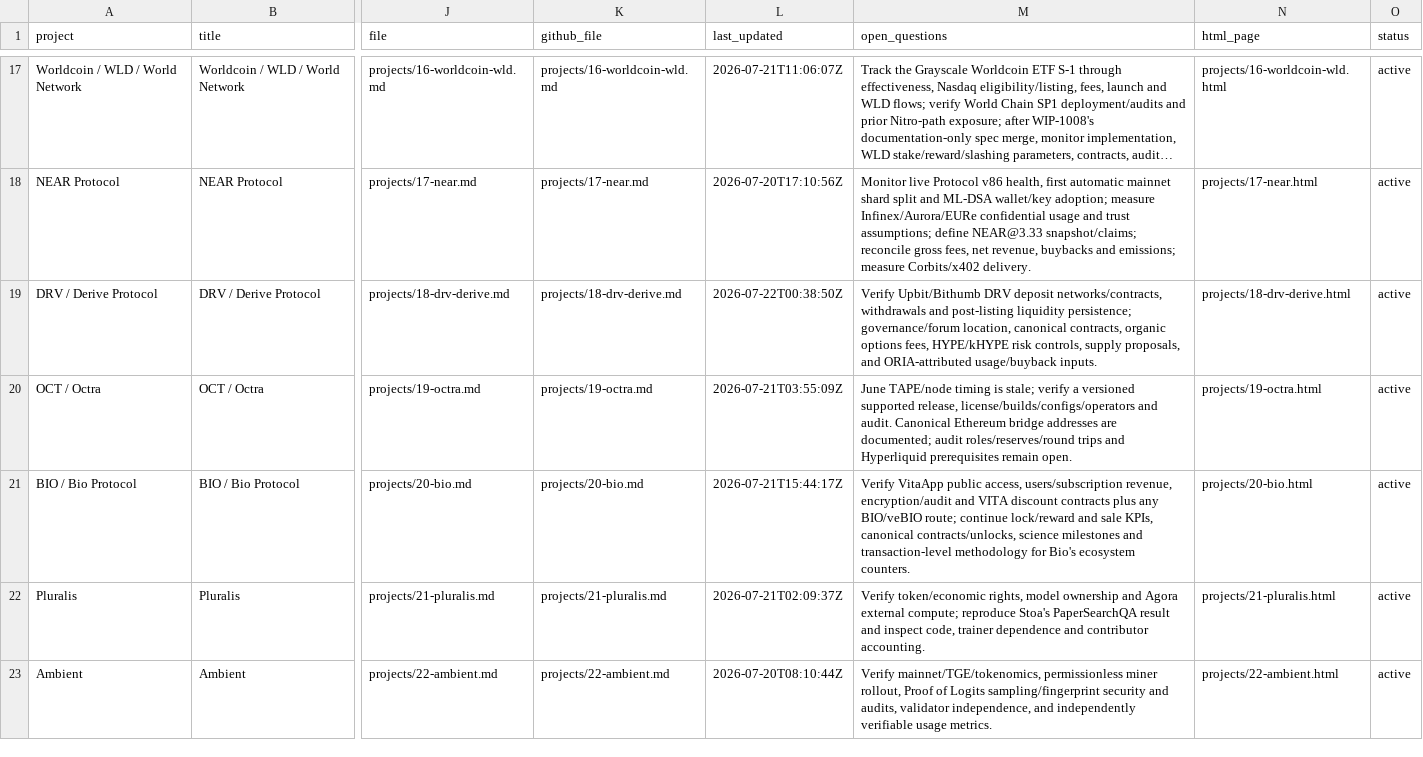
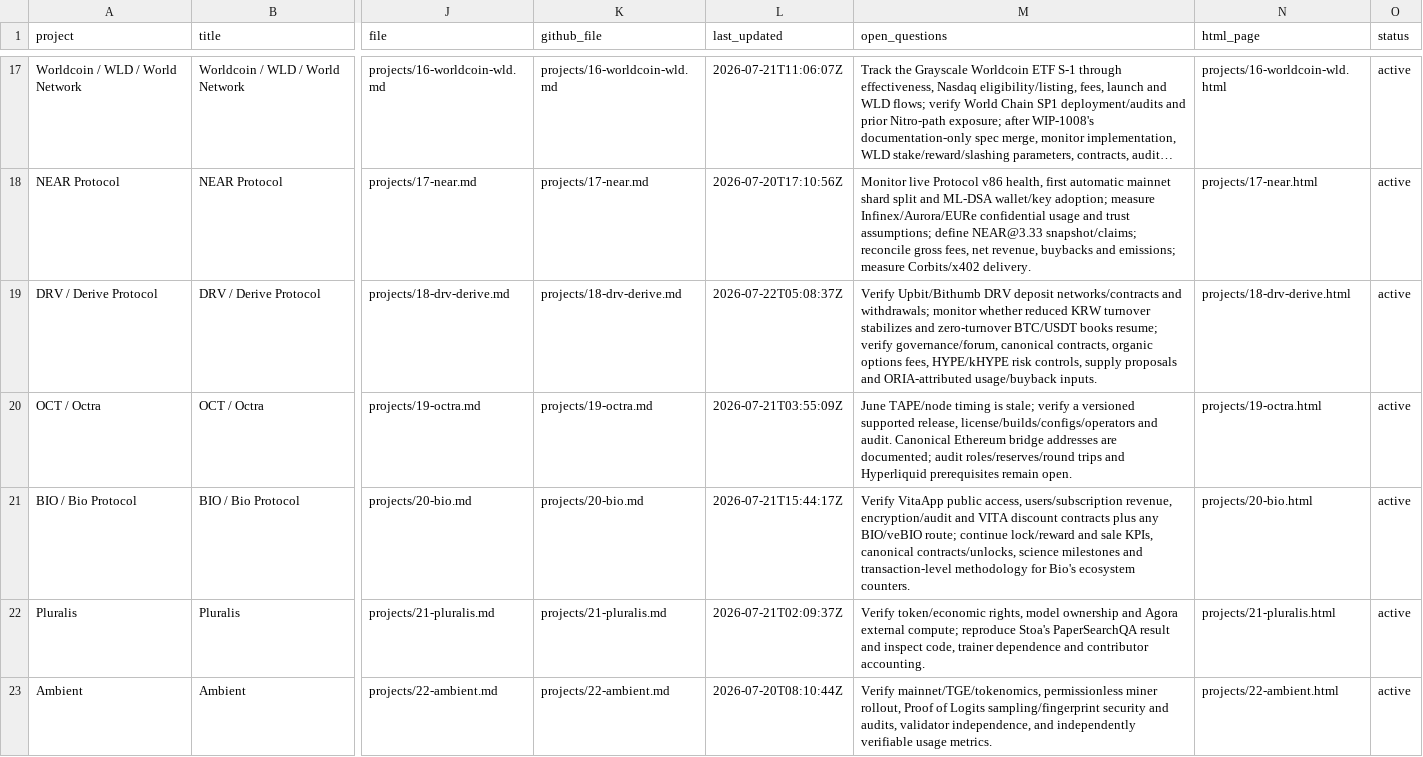
Before and after one commit to iopo545454-del/project-watchlist, a CSV file: index.csv, drawn as a sheet; only a part is shown, gaps mark what is left out; long unchanged cells end in …; the diff covers the shown part only; the diff names each change by its address in the sheet, - before the commit and + after, or states it on an @@ line.

Commit message:
Update project watchlist scans

```diff
--- a/index.csv
+++ b/index.csv
-L19 (last_updated): 2026-07-22T00:38:50Z
+L19 (last_updated): 2026-07-22T05:08:37Z
-M19 (open_questions): …DRV deposit networks/contracts, withdrawals and post-listing liquidity persistence; governance/forum location, canonical contracts, organic options fees, HYPE/kHYPE risk controls, supply proposals, and ORIA-attributed…
+M19 (open_questions): …DRV deposit networks/contracts and withdrawals; monitor whether reduced KRW turnover stabilizes and zero-turnover BTC/USDT books resume; verify governance/forum, canonical contracts, organic options fees, HYPE/kHYPE risk controls, supply proposals and ORIA-attributed…
```
Also changed, not shown: 7 edited cells elsewhere in this file, 28 other files.
